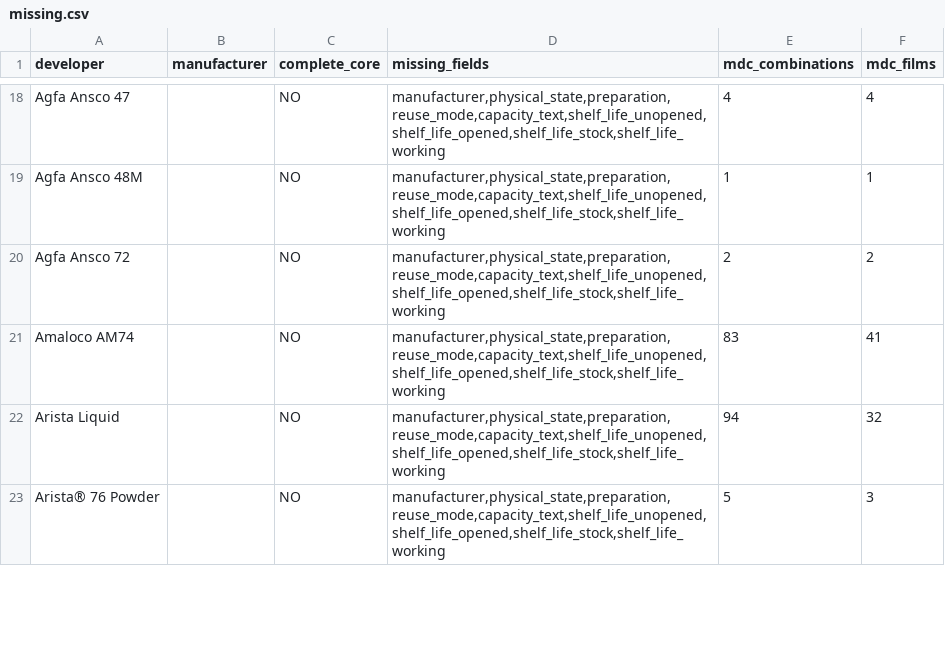
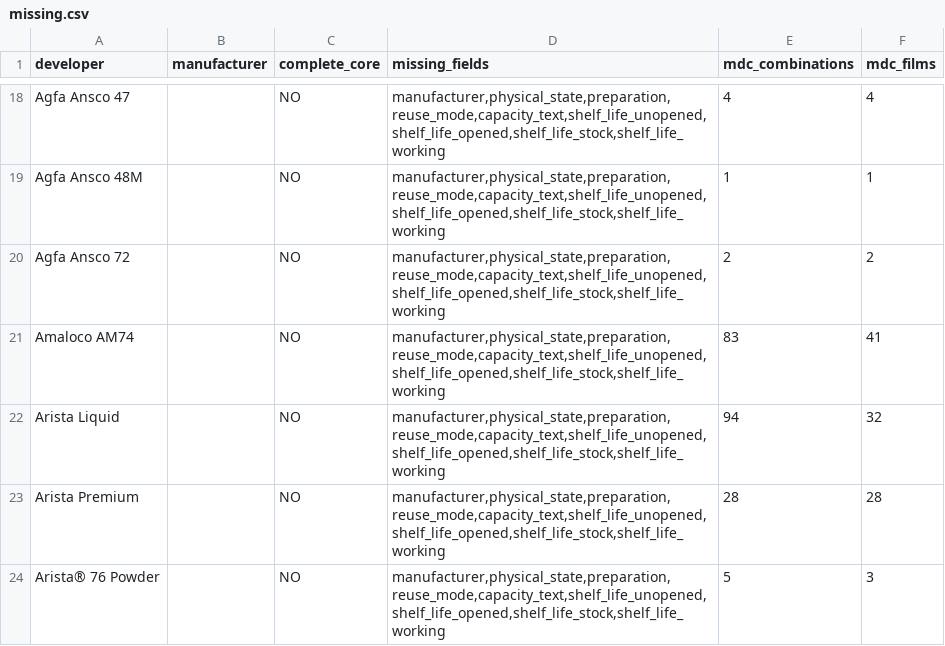
Before and after one commit to gioffry/Darkroom-timer, a CSV file: build-output/db-enrichment/missing.csv, drawn as a sheet; only a part is shown, gaps mark what is left out; the diff covers the shown part only.

```diff
--- a/build-output/db-enrichment/missing.csv
+++ b/build-output/db-enrichment/missing.csv
@@ -22,2 +22,3 @@ Amaloco AM74,,NO,"manufacturer,physical_state,preparation,reuse_mode,capacity_te
 Arista Liquid,,NO,"manufacturer,physical_state,preparation,reuse_mode,capacity_text,shelf_life_unopened,shelf_life_opened,shelf_life_stock,shelf_life_working",94,32
+Arista Premium,,NO,"manufacturer,physical_state,preparation,reuse_mode,capacity_text,shelf_life_unopened,shelf_life_opened,shelf_life_stock,shelf_life_working",28,28
 Arista® 76 Powder,,NO,"manufacturer,physical_state,preparation,reuse_mode,capacity_text,shelf_life_unopened,shelf_life_opened,shelf_life_stock,shelf_life_working",5,3
```
Also changed, not shown: 1 removed row and 10 edited cells elsewhere in this file, build-output/db-enrichment/macodirect-scope-missing.csv, 4 other files.
